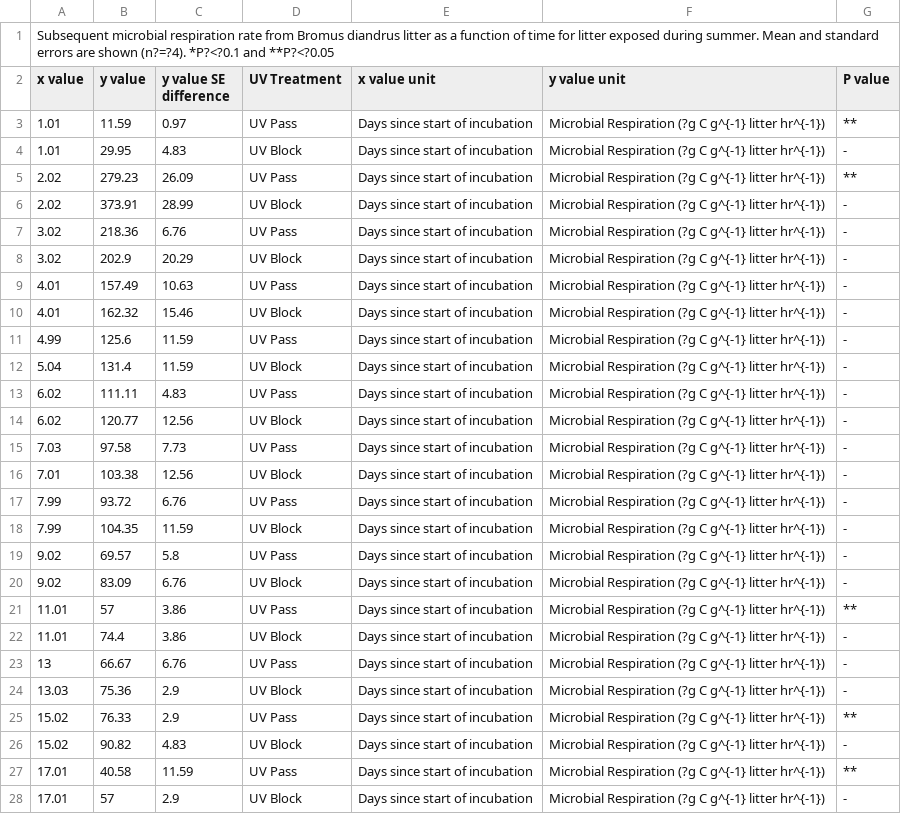
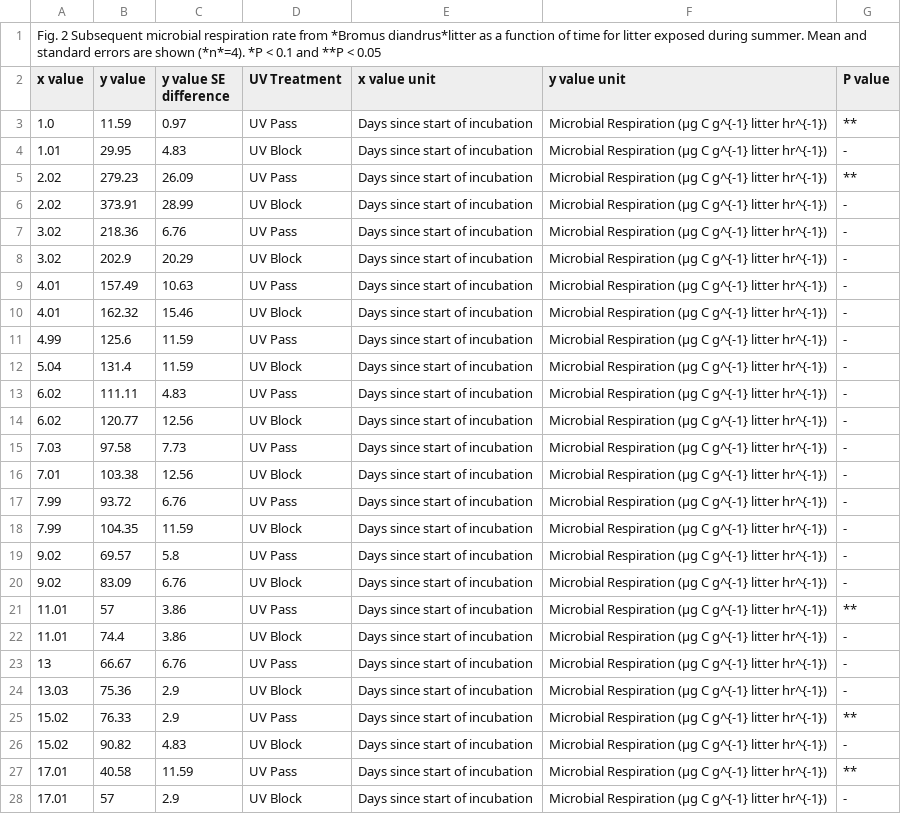
Before and after one commit to ktoddbrown/SoilDRaH, a CSV file: 01_DataRescue/Lin2015/temp/Lin2015_Figure2_CS.csv, drawn as a sheet; only a part is shown; the diff covers the shown part only; the diff names each change by its address in the sheet, - before the commit and + after, or states it on an @@ line.

```diff
--- a/01_DataRescue/Lin2015/temp/Lin2015_Figure2_CS.csv
+++ b/01_DataRescue/Lin2015/temp/Lin2015_Figure2_CS.csv
-A1 (x value): Subsequent microbial respiration rate from Bromus diandrus litter as a function of time for litter exposed during summer. Mean and standard errors are shown (n?=?4). *P?<?0.1 and **P?<?0.05
+A1 (x value): Fig. 2 Subsequent microbial respiration rate from *Bromus diandrus*litter as a function of time for litter exposed during summer. Mean and standard errors are shown (*n*=4). *P < 0.1 and **P < 0.05
-A3 (x value): 1.01
+A3 (x value): 1.0
-F3:F28 (y value unit): Microbial Respiration (?g C g^{-1}…
+F3:F28 (y value unit): Microbial Respiration (μg C g^{-1}…
```
Also changed, not shown: 8 edited cells elsewhere in this file, 01_DataRescue/Lin2015/temp/Lin2015_Figure1_CS.csv, 01_DataRescue/Lin2015/temp/Lin2015_Table1_CS.csv, 6 other files.
